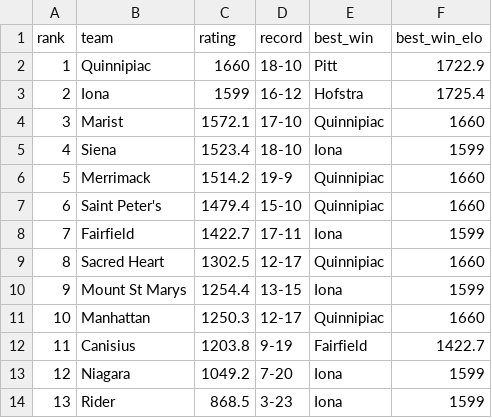
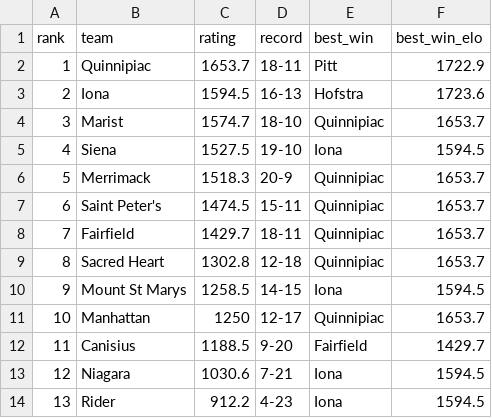
Before and after one commit to lukecassada05-eng/lukecassada.github.io, a CSV file: CBB/data/Metro_Atlantic_Athletic_Conference_Elo_2026.csv, drawn as a sheet.

```diff
--- a/CBB/data/Metro_Atlantic_Athletic_Conference_Elo_2026.csv
+++ b/CBB/data/Metro_Atlantic_Athletic_Conference_Elo_2026.csv
@@ -1,14 +1,14 @@
 rank,team,rating,record,best_win,best_win_elo
-1,Quinnipiac,1660,18-10,Pitt,1722.9
-2,Iona,1599,16-12,Hofstra,1725.4
-3,Marist,1572.1,17-10,Quinnipiac,1660
-4,Siena,1523.4,18-10,Iona,1599
-5,Merrimack,1514.2,19-9,Quinnipiac,1660
-6,Saint Peter's,1479.4,15-10,Quinnipiac,1660
-7,Fairfield,1422.7,17-11,Iona,1599
-8,Sacred Heart,1302.5,12-17,Quinnipiac,1660
-9,Mount St Marys,1254.4,13-15,Iona,1599
-10,Manhattan,1250.3,12-17,Quinnipiac,1660
-11,Canisius,1203.8,9-19,Fairfield,1422.7
-12,Niagara,1049.2,7-20,Iona,1599
-13,Rider,868.5,3-23,Iona,1599
+1,Quinnipiac,1653.7,18-11,Pitt,1722.9
+2,Iona,1594.5,16-13,Hofstra,1723.6
+3,Marist,1574.7,18-10,Quinnipiac,1653.7
+4,Siena,1527.5,19-10,Iona,1594.5
+5,Merrimack,1518.3,20-9,Quinnipiac,1653.7
+6,Saint Peter's,1474.5,15-11,Quinnipiac,1653.7
+7,Fairfield,1429.7,18-11,Quinnipiac,1653.7
+8,Sacred Heart,1302.8,12-18,Quinnipiac,1653.7
+9,Mount St Marys,1258.5,14-15,Iona,1594.5
+10,Manhattan,1250,12-17,Quinnipiac,1653.7
+11,Canisius,1188.5,9-20,Fairfield,1429.7
+12,Niagara,1030.6,7-21,Iona,1594.5
+13,Rider,912.2,4-23,Iona,1594.5
```
Also changed, not shown: CBB/data/CBB_Elo_2026.csv, CBB/data/CBB_Projected_Records_SOS_2026.csv, 34 other files.
